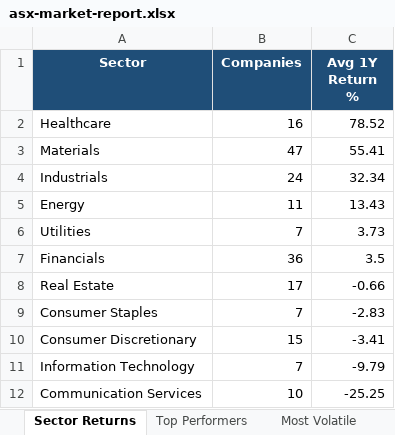
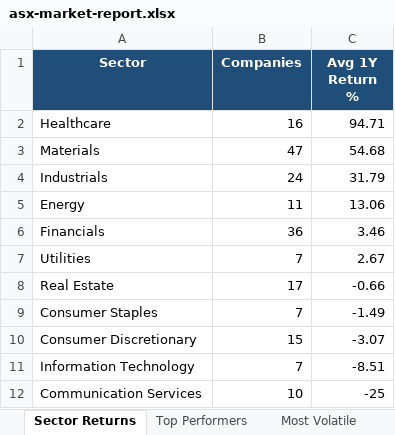
Before and after one commit to anurag7171/asx-market-analytics, an Excel workbook: reports/asx-market-report.xlsx, sheet Sector Returns, drawn as a sheet; values as stored, in another font and other column widths than the file's, no borders; conditional formats not drawn; removed rows and columns are numbered as before the commit, all else as after; the diff names each change by its address in the sheet, - before the commit and + after, or states it on an @@ line.

```diff
--- a/reports/asx-market-report.xlsx (sheet Sector Returns)
+++ b/reports/asx-market-report.xlsx (sheet Sector Returns)
-C2 (Avg 1Y Return %): 78.52
+C2 (Avg 1Y Return %): 94.71
-C3 (Avg 1Y Return %): 55.41
+C3 (Avg 1Y Return %): 54.68
-C4 (Avg 1Y Return %): 32.34
+C4 (Avg 1Y Return %): 31.79
-C5 (Avg 1Y Return %): 13.43
+C5 (Avg 1Y Return %): 13.06
-row 6: Utilities | 7 | 3.73
-C6 (Avg 1Y Return %): 3.5
+C6 (Avg 1Y Return %): 3.46
+row 7: Utilities | 7 | 2.67
-C9 (Avg 1Y Return %): -2.83
+C9 (Avg 1Y Return %): -1.49
-C10 (Avg 1Y Return %): -3.41
+C10 (Avg 1Y Return %): -3.07
-C11 (Avg 1Y Return %): -9.79
+C11 (Avg 1Y Return %): -8.51
-C12 (Avg 1Y Return %): -25.25
+C12 (Avg 1Y Return %): -25
```
Also changed, not shown: sheet Top Performers, sheet Most Volatile, sheet Sector Turnover, sheet Max Drawdown, 2 other files.
